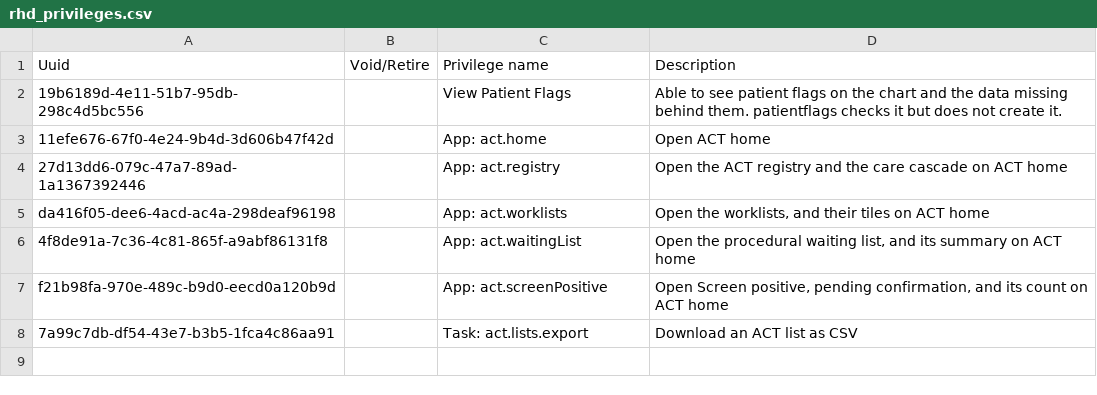
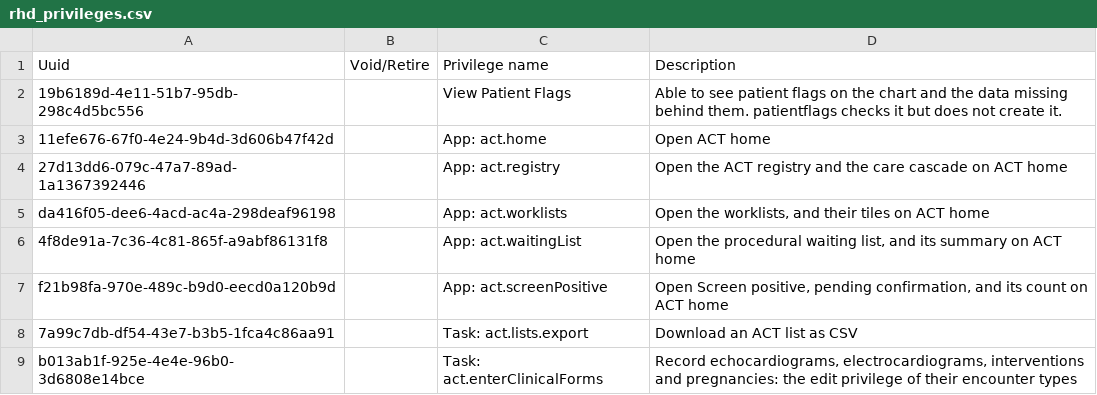
Before and after one commit to DIGI-UW/openmrs-distro-referenceapplication, a CSV file: distro/configuration/privileges/rhd_privileges.csv, drawn as a sheet; the diff names each change by its address in the sheet, - before the commit and + after, or states it on an @@ line.

```diff
--- a/distro/configuration/privileges/rhd_privileges.csv
+++ b/distro/configuration/privileges/rhd_privileges.csv
+row 9: b013ab1f-925e-4e4e-96b0-3d6808e14bce |  | Task: act.enterClinicalForms | Record echocardiograms, electrocardiograms, interventions and pregnancies: the edit privilege of their encounter types
```
Also changed, not shown: distro/configuration/roles/act_roles.csv, 1 other file.
